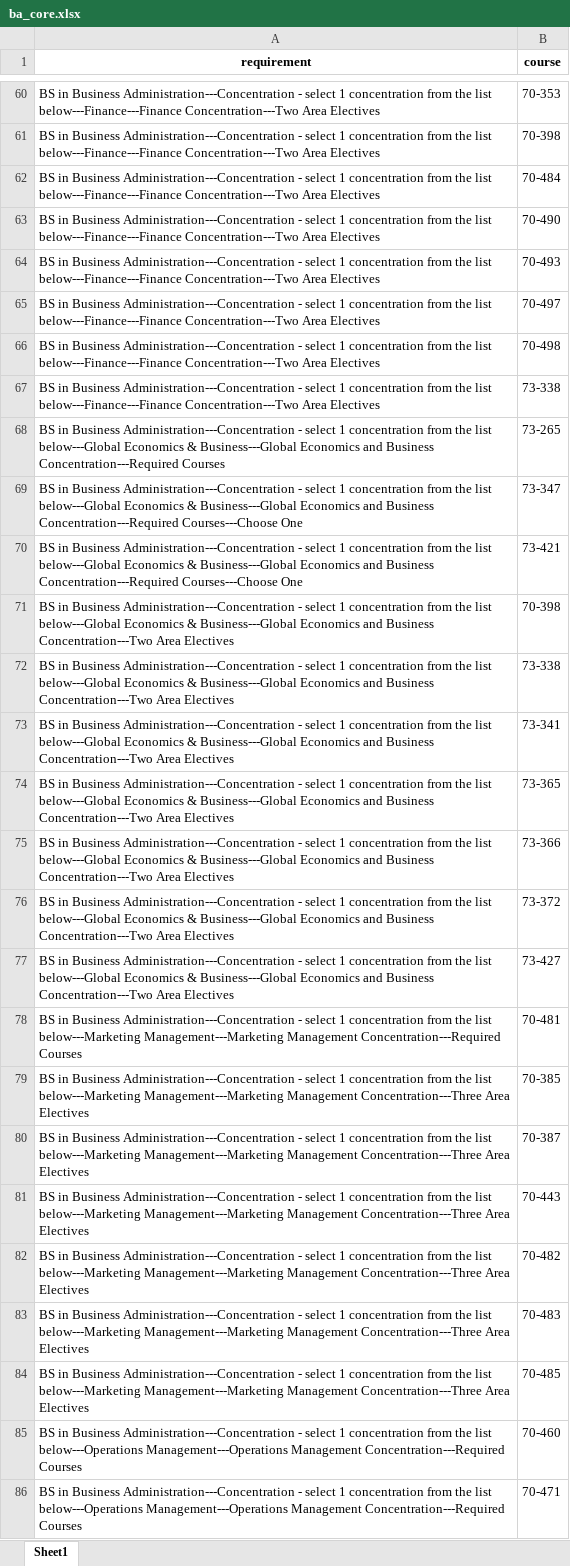
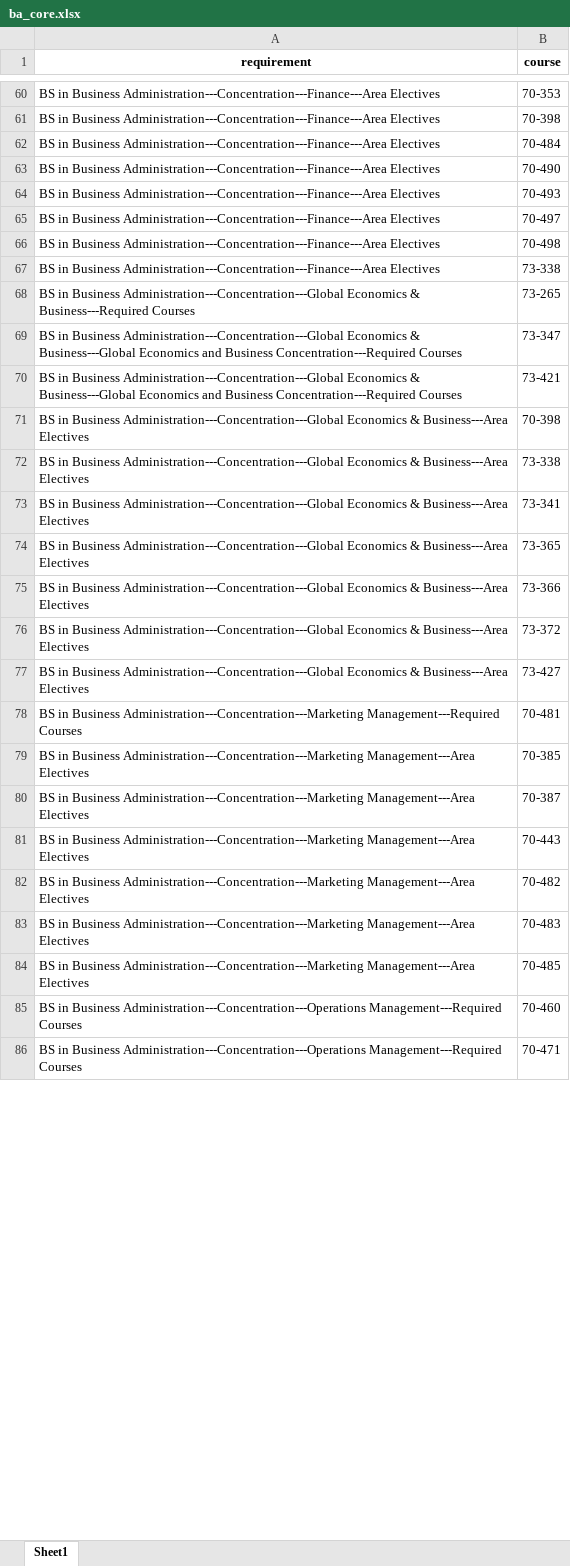
Before and after one commit to open-cmuq/CountsFor, an Excel workbook: data/audit/ba/ba_core.xlsx, sheet Sheet1, drawn as a sheet; only a part is shown, gaps mark what is left out; values as stored, in another font and other column widths than the file's, no borders; the diff covers the shown part only; the diff names each change by its address in the sheet, - before the commit and + after, or states it on an @@ line.

```diff
--- a/data/audit/ba/ba_core.xlsx (sheet Sheet1)
+++ b/data/audit/ba/ba_core.xlsx (sheet Sheet1)
-A60:A67 (requirement): …in Business Administration---Concentration - select 1 concentration from the list below---Finance---Finance Concentration---Two Area Electives
+A60:A67 (requirement): …in Business Administration---Concentration---Finance---Area Electives
-A68 (requirement): …in Business Administration---Concentration - select 1 concentration from the list below---Global Economics & Business---Global Economics and Business Concentration---Required Courses
+A68 (requirement): …in Business Administration---Concentration---Global Economics & Business---Required Courses
-A69:A70 (requirement): …in Business Administration---Concentration - select 1 concentration from the list below---Global Economics & Business---Global Economics and Business Concentration---Required Courses---Choose One
+A69:A70 (requirement): …in Business Administration---Concentration---Global Economics & Business---Global Economics and Business Concentration---Required Courses
-A71:A77 (requirement): …in Business Administration---Concentration - select 1 concentration from the list below---Global Economics & Business---Global Economics and Business Concentration---Two Area Electives
+A71:A77 (requirement): …in Business Administration---Concentration---Global Economics & Business---Area Electives
-A78 (requirement): …in Business Administration---Concentration - select 1 concentration from the list below---Marketing Management---Marketing Management Concentration---Required Courses
+A78 (requirement): …in Business Administration---Concentration---Marketing Management---Required Courses
-A79:A84 (requirement): …in Business Administration---Concentration - select 1 concentration from the list below---Marketing Management---Marketing Management Concentration---Three Area Electives
+A79:A84 (requirement): …in Business Administration---Concentration---Marketing Management---Area Electives
-A85:A86 (requirement): …in Business Administration---Concentration - select 1 concentration from the list below---Operations Management---Operations Management Concentration---Required Courses
+A85:A86 (requirement): …in Business Administration---Concentration---Operations Management---Required Courses
```
Also changed, not shown: 46 edited cells elsewhere in this sheet, data/audit/ba/ba_gened.xlsx, data/audit/bs/bs_gened.xlsx, 9 other files.
